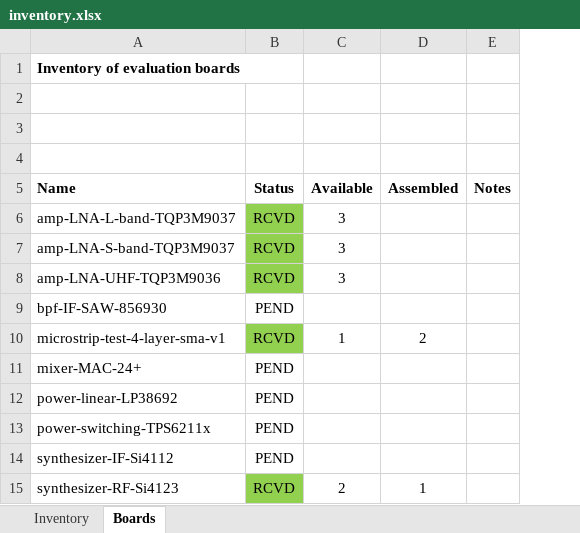
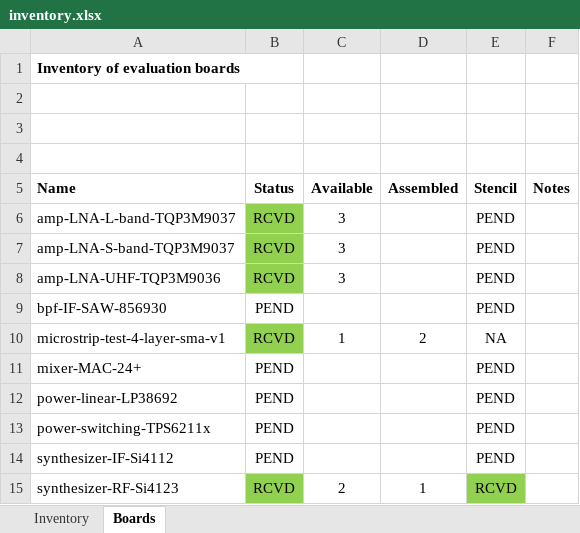
Before and after one commit to oresat/oresat-c3-rf, an Excel workbook: bom/inventory.xlsx, sheet Boards, drawn as a sheet; values as stored, in another font and other column widths than the file's, no borders; the diff names each change by its address in the sheet, - before the commit and + after, or states it on an @@ line.

Commit message:
Inventory, add stencils column for boards

```diff
--- a/bom/inventory.xlsx (sheet Boards)
+++ b/bom/inventory.xlsx (sheet Boards)
+column E (Stencil), rows 6-15: PEND | PEND | PEND | PEND | NA | PEND | PEND | PEND | PEND | RCVD
```
